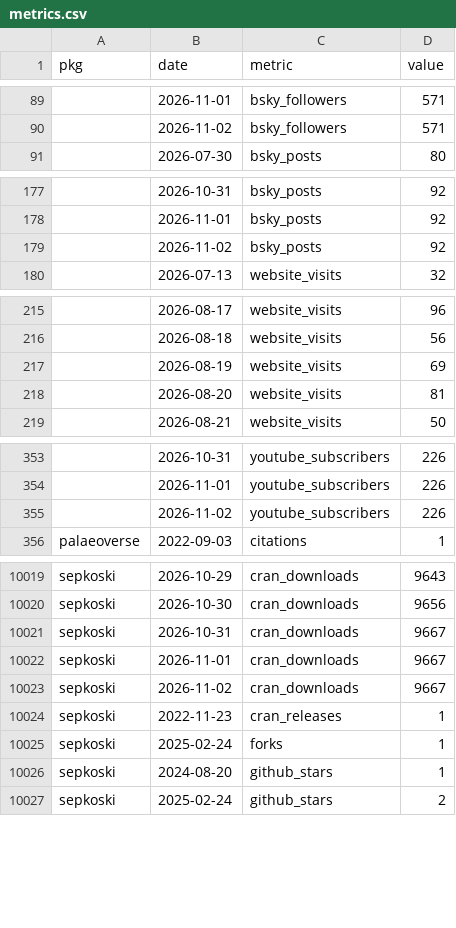
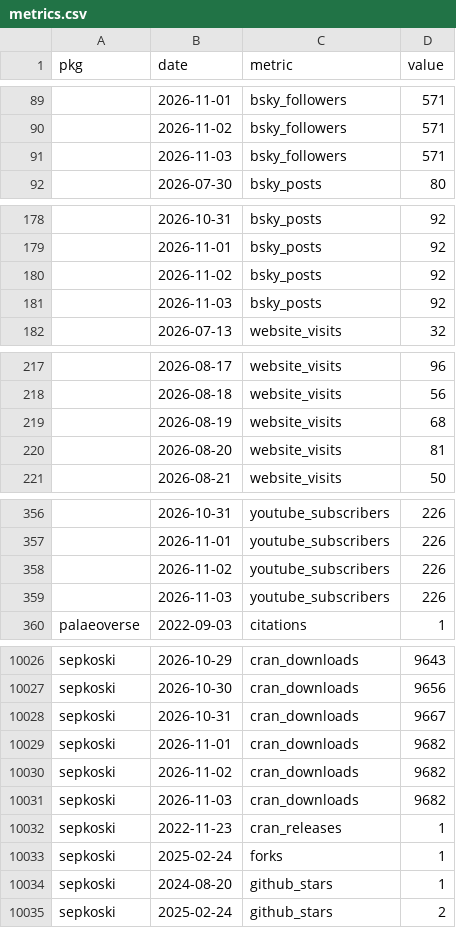
Before and after one commit to palaeoverse/palaeoverse.dashboard, a CSV file: data/metrics.csv, drawn as a sheet; only a part is shown, gaps mark what is left out; the diff covers the shown part only.

```diff
--- a/data/metrics.csv
+++ b/data/metrics.csv
@@ -90,2 +90,3 @@
 "",2026-11-02,"bsky_followers",571
+"",2026-11-03,"bsky_followers",571
 "",2026-07-30,"bsky_posts",80
@@ -179,2 +180,3 @@
 "",2026-11-02,"bsky_posts",92
+"",2026-11-03,"bsky_posts",92
 "",2026-07-13,"website_visits",32
@@ -216,3 +218,3 @@
 "",2026-08-18,"website_visits",56
-"",2026-08-19,"website_visits",69
+"",2026-08-19,"website_visits",68
 "",2026-08-20,"website_visits",81
@@ -355,2 +358,3 @@
 "",2026-11-02,"youtube_subscribers",226
+"",2026-11-03,"youtube_subscribers",226
 "palaeoverse",2022-09-03,"citations",1
@@ -10021,4 +10028,5 @@
 "sepkoski",2026-10-31,"cran_downloads",9667
-"sepkoski",2026-11-01,"cran_downloads",9667
-"sepkoski",2026-11-02,"cran_downloads",9667
+"sepkoski",2026-11-01,"cran_downloads",9682
+"sepkoski",2026-11-02,"cran_downloads",9682
+"sepkoski",2026-11-03,"cran_downloads",9682
 "sepkoski",2022-11-23,"cran_releases",1
```
Also changed, not shown: 5 added rows, 1 removed row and 10 edited cells elsewhere in this file, 3 other files.
